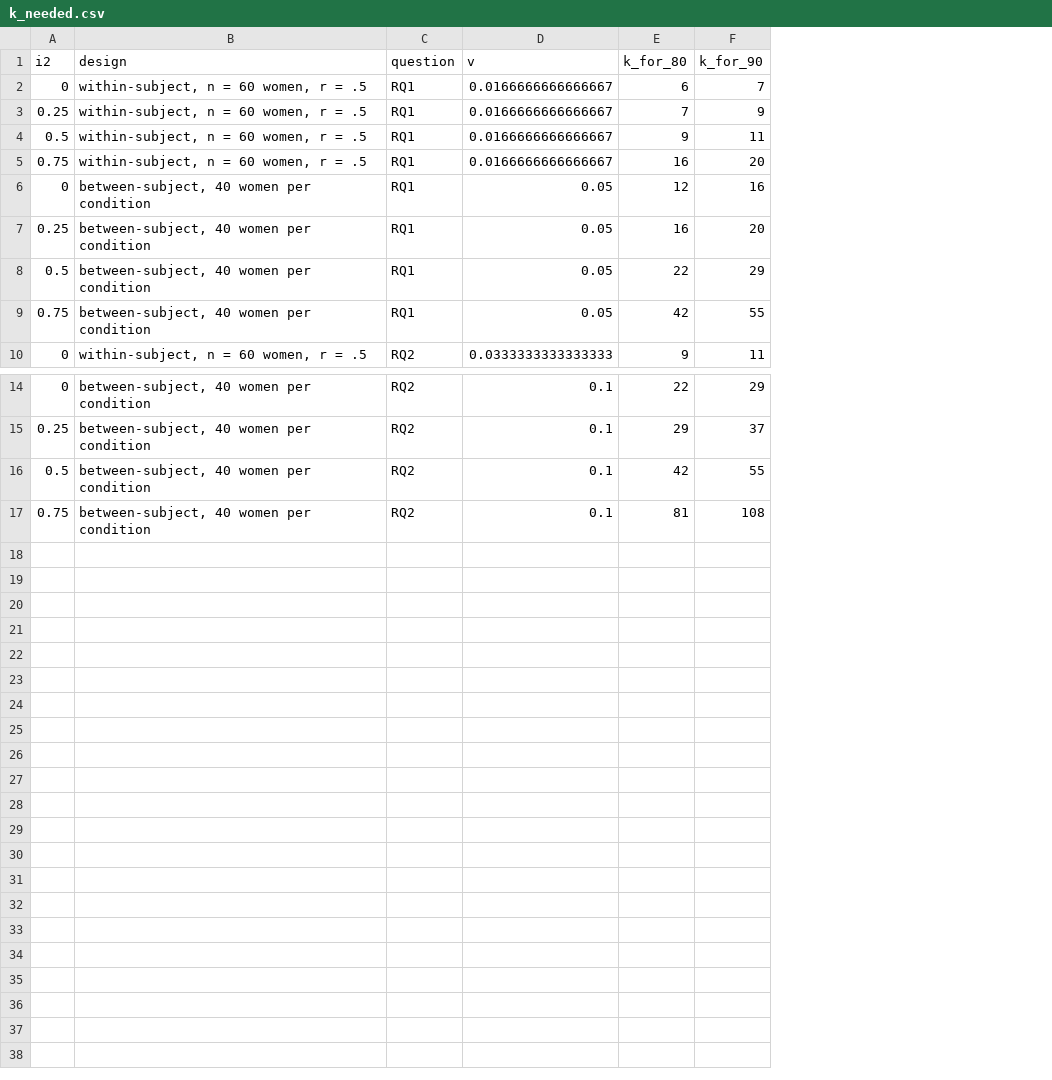
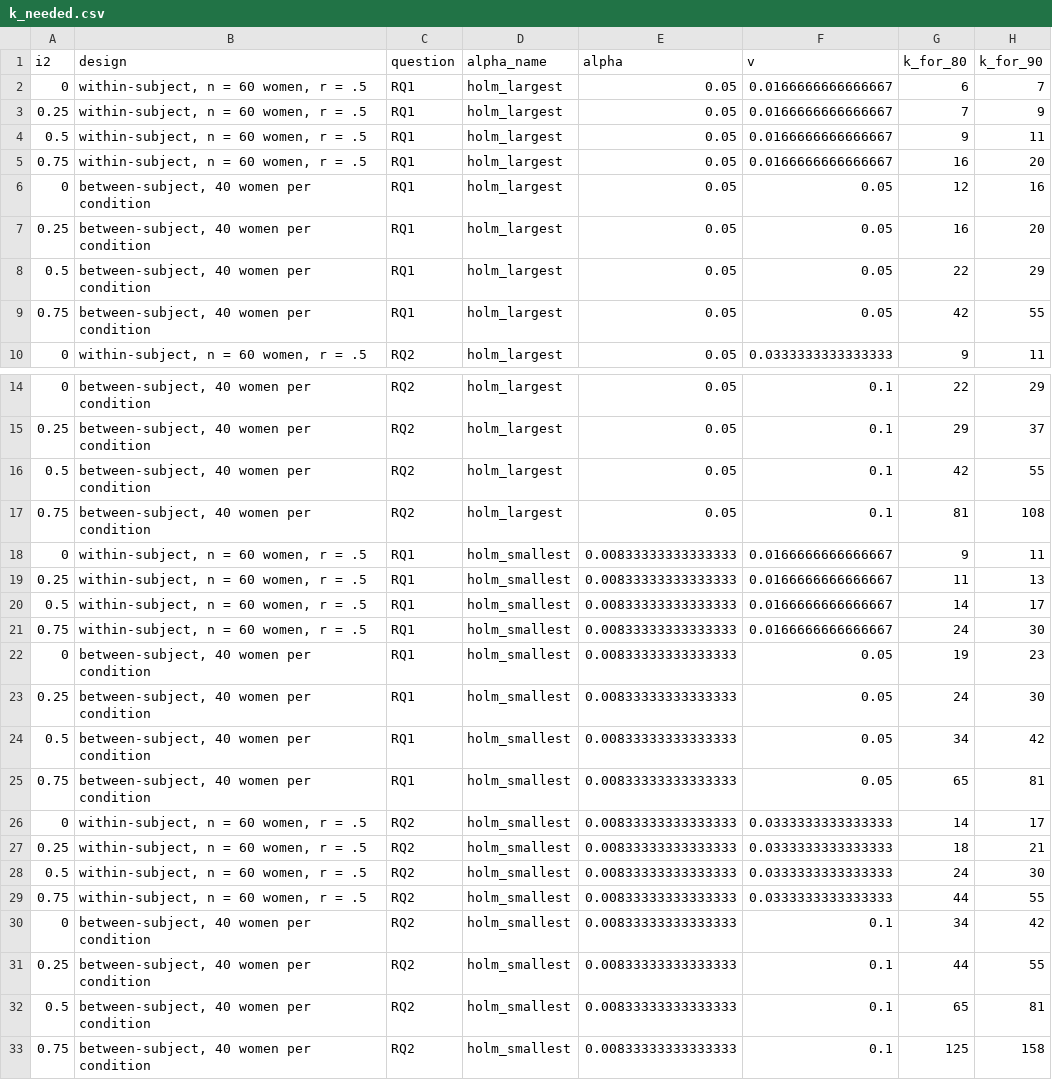
Before and after one commit to mariabdj/women-safety-design-meta-analysis, a CSV file: 00_protocol/sensitivity/k_needed.csv, drawn as a sheet; only a part is shown, gaps mark what is left out; the diff names each change by its address in the sheet, - before the commit and + after, or states it on an @@ line.

Commit message:
Stage 1 protocol, final version for deposit
Protocol, appendices and citation check revised after review rounds;
analysis code, verification scripts and simulated tests updated;
coverage check (300 simulated reviews) and odds-ratio test set added.

```diff
--- a/00_protocol/sensitivity/k_needed.csv
+++ b/00_protocol/sensitivity/k_needed.csv
+column D (alpha_name), rows 2-10: all holm_largest; rows 14-17: all holm_largest
+column E (alpha), rows 2-10: all 0.05; rows 14-17: all 0.05
+row 18: 0 | within-subject, n = 60 women, r = .5 | RQ1 | holm_smallest | 0.00833333333333333 | 0.0166666666666667 | 9 | 11
+row 19: 0.25 | within-subject, n = 60 women, r = .5 | RQ1 | holm_smallest | 0.00833333333333333 | 0.0166666666666667 | 11 | 13
+row 20: 0.5 | within-subject, n = 60 women, r = .5 | RQ1 | holm_smallest | 0.00833333333333333 | 0.0166666666666667 | 14 | 17
+row 21: 0.75 | within-subject, n = 60 women, r = .5 | RQ1 | holm_smallest | 0.00833333333333333 | 0.0166666666666667 | 24 | 30
+row 22: 0 | between-subject, 40 women per condition | RQ1 | holm_smallest | 0.00833333333333333 | 0.05 | 19 | 23
+row 23: 0.25 | between-subject, 40 women per condition | RQ1 | holm_smallest | 0.00833333333333333 | 0.05 | 24 | 30
+row 24: 0.5 | between-subject, 40 women per condition | RQ1 | holm_smallest | 0.00833333333333333 | 0.05 | 34 | 42
+row 25: 0.75 | between-subject, 40 women per condition | RQ1 | holm_smallest | 0.00833333333333333 | 0.05 | 65 | 81
+row 26: 0 | within-subject, n = 60 women, r = .5 | RQ2 | holm_smallest | 0.00833333333333333 | 0.0333333333333333 | 14 | 17
+row 27: 0.25 | within-subject, n = 60 women, r = .5 | RQ2 | holm_smallest | 0.00833333333333333 | 0.0333333333333333 | 18 | 21
+row 28: 0.5 | within-subject, n = 60 women, r = .5 | RQ2 | holm_smallest | 0.00833333333333333 | 0.0333333333333333 | 24 | 30
+row 29: 0.75 | within-subject, n = 60 women, r = .5 | RQ2 | holm_smallest | 0.00833333333333333 | 0.0333333333333333 | 44 | 55
+row 30: 0 | between-subject, 40 women per condition | RQ2 | holm_smallest | 0.00833333333333333 | 0.1 | 34 | 42
+row 31: 0.25 | between-subject, 40 women per condition | RQ2 | holm_smallest | 0.00833333333333333 | 0.1 | 44 | 55
+row 32: 0.5 | between-subject, 40 women per condition | RQ2 | holm_smallest | 0.00833333333333333 | 0.1 | 65 | 81
+row 33: 0.75 | between-subject, 40 women per condition | RQ2 | holm_smallest | 0.00833333333333333 | 0.1 | 125 | 158
```
Also changed, not shown: 00_protocol/search_development/benchmark_recall.csv, 05_analysis/simulated/extraction_actual.csv, 42 other files.
